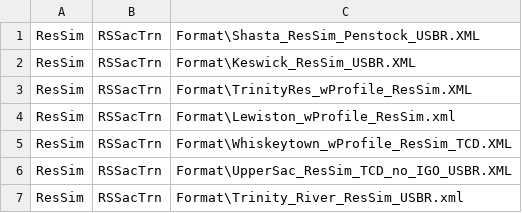
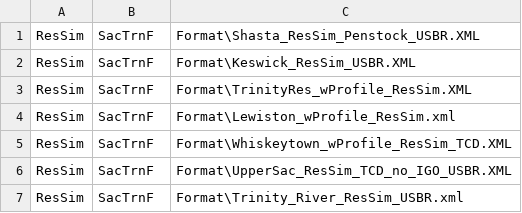
Before and after one commit to DOI-BOR/Sacramento-WTMP-Reports, a CSV file: ResSim_______forecast______.csv, drawn as a sheet.

```diff
--- a/ResSim_______forecast______.csv
+++ b/ResSim_______forecast______.csv
@@ -1,7 +1,7 @@
-ResSim, RSSacTrn, Format\Shasta_ResSim_Penstock_USBR.XML
-ResSim, RSSacTrn, Format\Keswick_ResSim_USBR.XML
-ResSim, RSSacTrn, Format\TrinityRes_wProfile_ResSim.XML
-ResSim, RSSacTrn, Format\Lewiston_wProfile_ResSim.xml
-ResSim, RSSacTrn, Format\Whiskeytown_wProfile_ResSim_TCD.XML
-ResSim, RSSacTrn, Format\UpperSac_ResSim_TCD_no_IGO_USBR.XML
-ResSim, RSSacTrn, Format\Trinity_River_ResSim_USBR.xml
+ResSim, SacTrnF, Format\Shasta_ResSim_Penstock_USBR.XML
+ResSim, SacTrnF, Format\Keswick_ResSim_USBR.XML
+ResSim, SacTrnF, Format\TrinityRes_wProfile_ResSim.XML
+ResSim, SacTrnF, Format\Lewiston_wProfile_ResSim.xml
+ResSim, SacTrnF, Format\Whiskeytown_wProfile_ResSim_TCD.XML
+ResSim, SacTrnF, Format\UpperSac_ResSim_TCD_no_IGO_USBR.XML
+ResSim, SacTrnF, Format\Trinity_River_ResSim_USBR.xml
```
Also changed, not shown: ResSim_Prescribed.csv, ResSim_T_Mix_comparison.csv, 7 other files.
